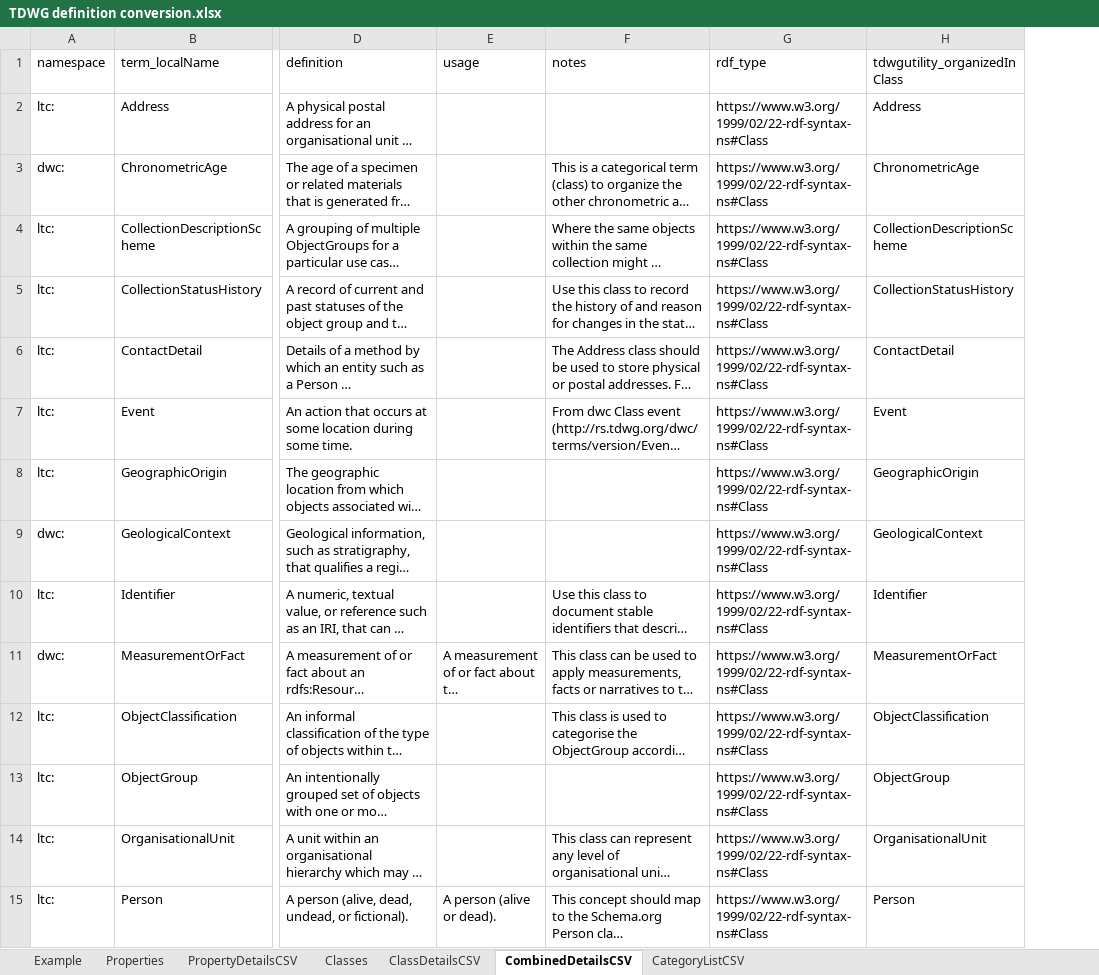
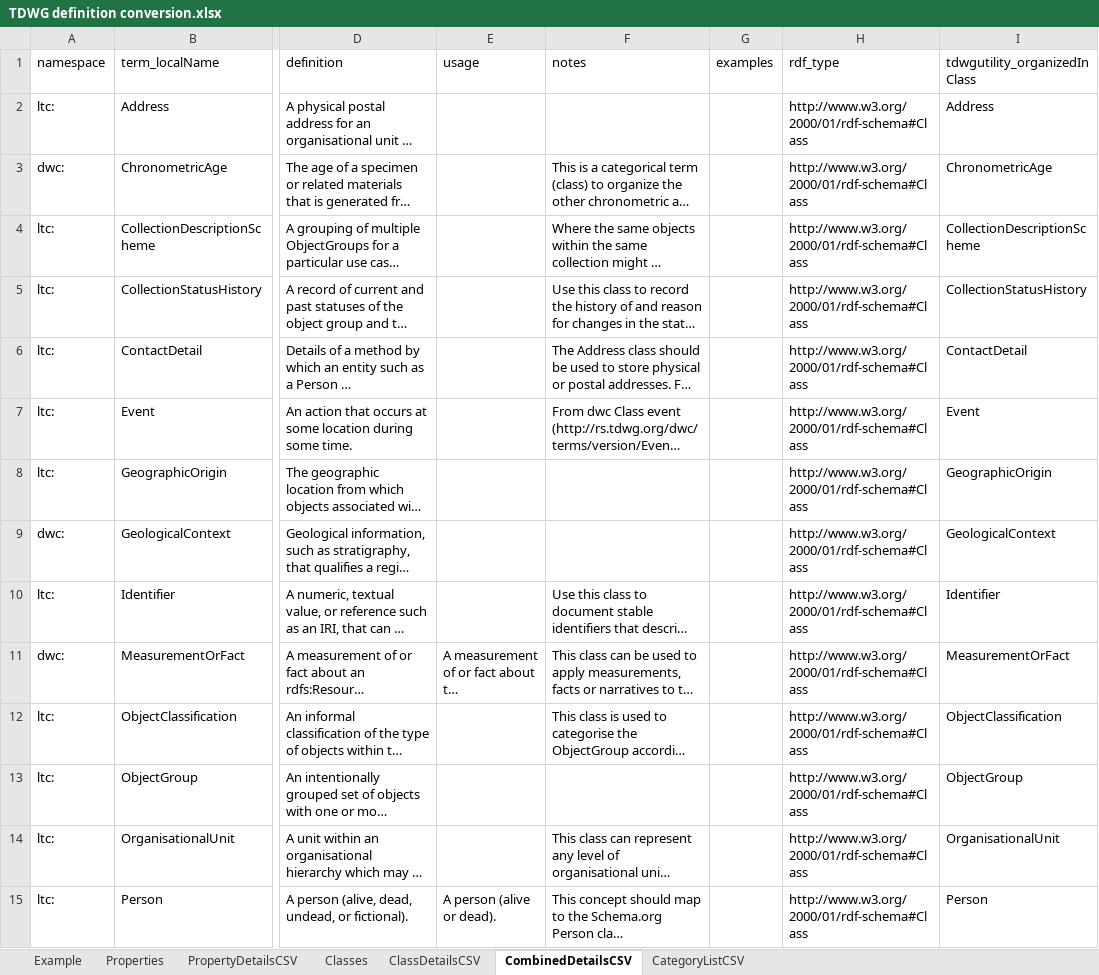
Before and after one commit to tdwg/cd, an Excel workbook: tools/TDWG definition conversion.xlsx, sheet CombinedDetailsCSV, drawn as a sheet; only a part is shown, gaps mark what is left out; long unchanged cells end in …; values as stored, in another font and other column widths than the file's, no borders; table styles not drawn; addresses are those after the commit; the diff covers the shown part only; the diff names each change by its address in the sheet, - before the commit and + after, or states it on an @@ line.

```diff
--- a/tools/TDWG definition conversion.xlsx (sheet CombinedDetailsCSV)
+++ b/tools/TDWG definition conversion.xlsx (sheet CombinedDetailsCSV)
+column G (examples), empty
-H2:H15 (rdf_type): https://www.w3.org/1999/02/22-rdf-syntax-ns#Class
+H2:H15 (rdf_type): http://www.w3.org/2000/01/rdf-schema#Class
```
Also changed, not shown: 1 added row, 1 removed row, 1 moved row and 30 edited cells elsewhere in this sheet, sheet Properties, sheet PropertyDetailsCSV, sheet ClassDetailsCSV, sheet Classes, tools/TDWG CD standard report.xlsx, 1 other file.
